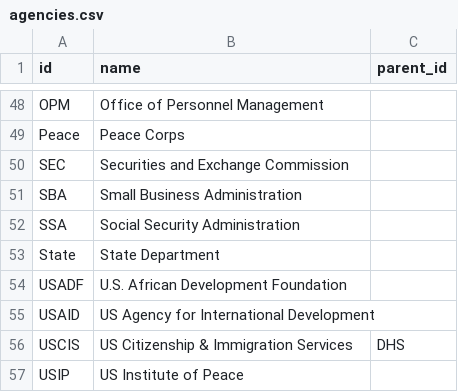
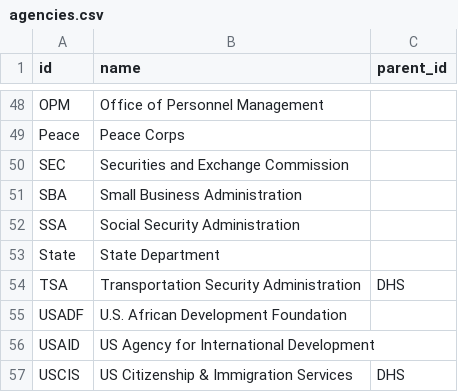
Before and after one commit to harrisj/trump_data, a CSV file: it_modernization/db/import/agencies.csv, drawn as a sheet; only a part is shown, gaps mark what is left out; the shorter side is filled out with more unchanged rows.

```diff
--- a/it_modernization/db/import/agencies.csv
+++ b/it_modernization/db/import/agencies.csv
@@ -53,2 +53,3 @@ SSA,Social Security Administration,
 State,State Department,
+TSA,Transportation Security Administration,DHS
 USADF,U.S. African Development Foundation,
```
Also changed, not shown: 5 other files.
